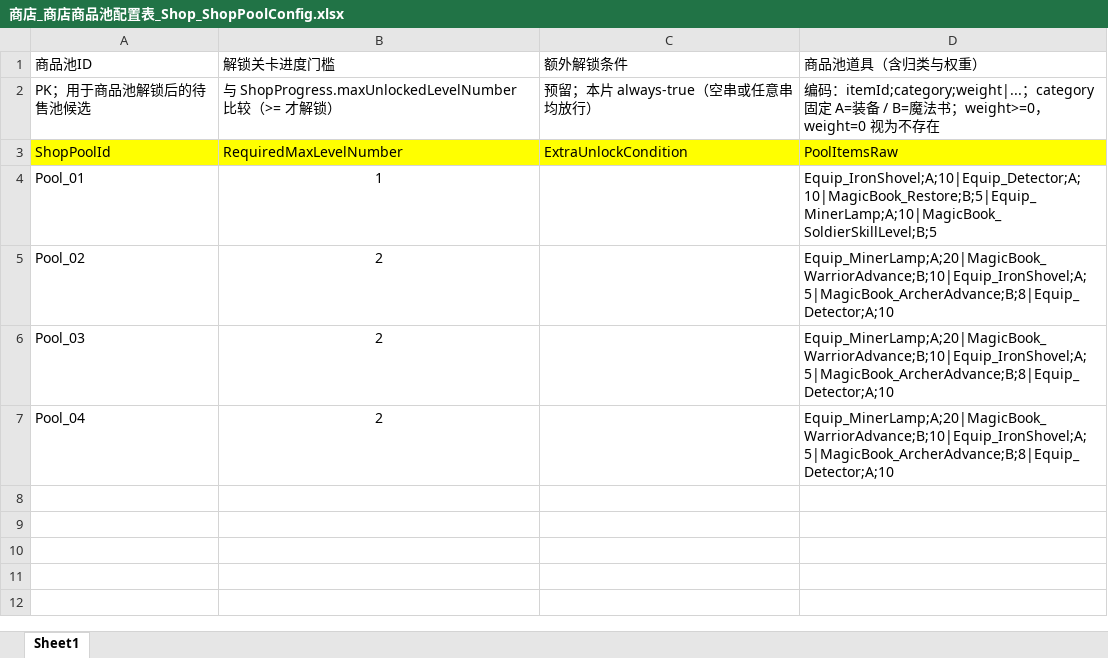
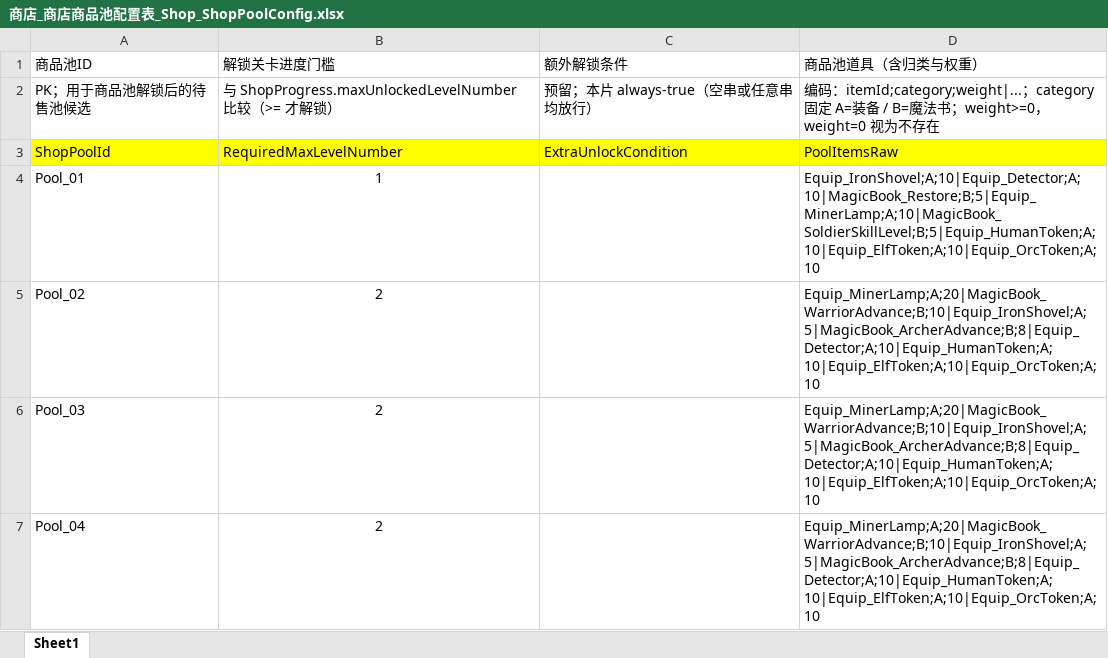
Before and after one commit to NeoYi2023/Gravedigger2026, an Excel workbook: Gravedigger2026/Assets/ConfigTables/Mode2/Excel/商店_商店商品池配置表_Shop_ShopPoolConfig.xlsx, sheet Sheet1, drawn as a sheet; values as stored, in another font and other column widths than the file's, no borders; the diff names each change by its address in the sheet, - before the commit and + after, or states it on an @@ line.

```diff
--- a/Gravedigger2026/Assets/ConfigTables/Mode2/Excel/商店_商店商品池配置表_Shop_ShopPoolConfig.xlsx (sheet Sheet1)
+++ b/Gravedigger2026/Assets/ConfigTables/Mode2/Excel/商店_商店商品池配置表_Shop_ShopPoolConfig.xlsx (sheet Sheet1)
-D4 (商品池道具（含归类与权重）): Equip_IronShovel;A;10|Equip_Detector;A;10|MagicBook_Restore;B;5|Equip_MinerLamp;A;10|MagicBook_SoldierSkillLevel;B;5
+D4 (商品池道具（含归类与权重）): Equip_IronShovel;A;10|Equip_Detector;A;10|MagicBook_Restore;B;5|Equip_MinerLamp;A;10|MagicBook_SoldierSkillLevel;B;5|Equip_HumanToken;A;10|Equip_ElfToken;A;10|Equip_OrcToken;A;10
-D5:D7 (商品池道具（含归类与权重）): Equip_MinerLamp;A;20|MagicBook_WarriorAdvance;B;10|Equip_IronShovel;A;5|MagicBook_ArcherAdvance;B;8|Equip_Detector;A;10
+D5:D7 (商品池道具（含归类与权重）): Equip_MinerLamp;A;20|MagicBook_WarriorAdvance;B;10|Equip_IronShovel;A;5|MagicBook_ArcherAdvance;B;8|Equip_Detector;A;10|Equip_HumanToken;A;10|Equip_ElfToken;A;10|Equip_OrcToken;A;10
```
Also changed, not shown: Gravedigger2026/Assets/ConfigTables/Mode2/Excel/主角_装备配置表_Protagonist_ProtagonistEquipmentConfig.xlsx, Gravedigger2026/Assets/ConfigTables/Mode2/Excel/制造_职业配置表_Manufacture_ClassConfig.xlsx, 45 other files.
